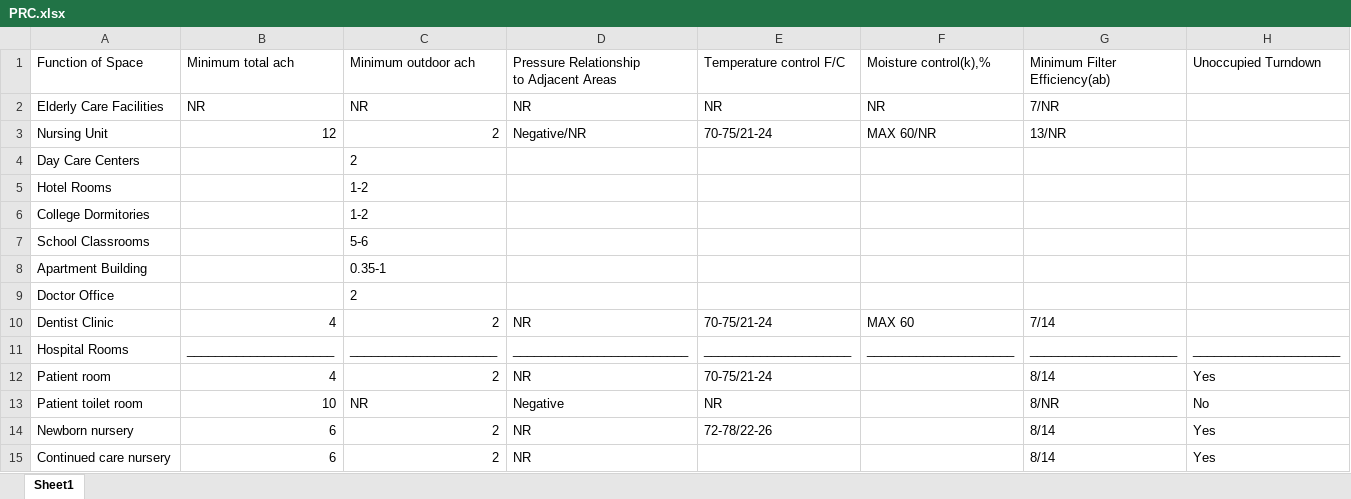
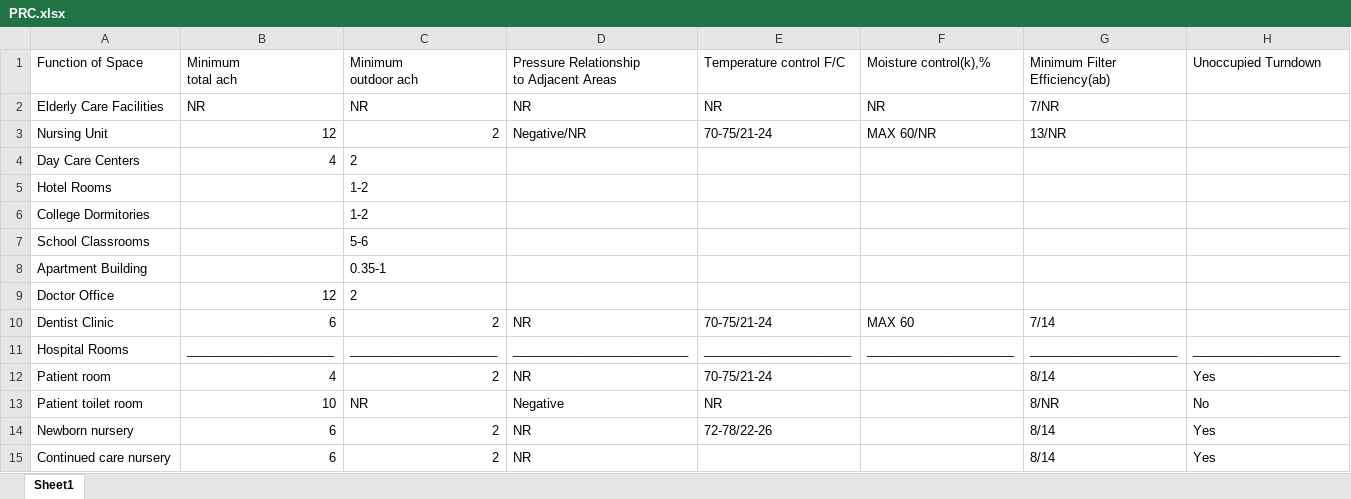
Before and after one commit to TUOeQ/Project_1, an Excel workbook: PRC.xlsx, sheet Sheet1, drawn as a sheet; values as stored, in another font and other column widths than the file's, no borders; ↵ is a line break in a cell; the diff names each change by its address in the sheet, - before the commit and + after, or states it on an @@ line.

```diff
--- a/PRC.xlsx (sheet Sheet1)
+++ b/PRC.xlsx (sheet Sheet1)
-B1: Minimum total ach
+B1: Minimum ↵ total ach
-C1: Minimum outdoor ach
+C1: Minimum ↵ outdoor ach
-B4 (Minimum total ach): (empty)
+B4 (Minimum total ach): 4
-B9 (Minimum total ach): (empty)
+B9 (Minimum total ach): 12
-B10 (Minimum total ach): 4
+B10 (Minimum total ach): 6
```
Also changed, not shown: 4 other files.
